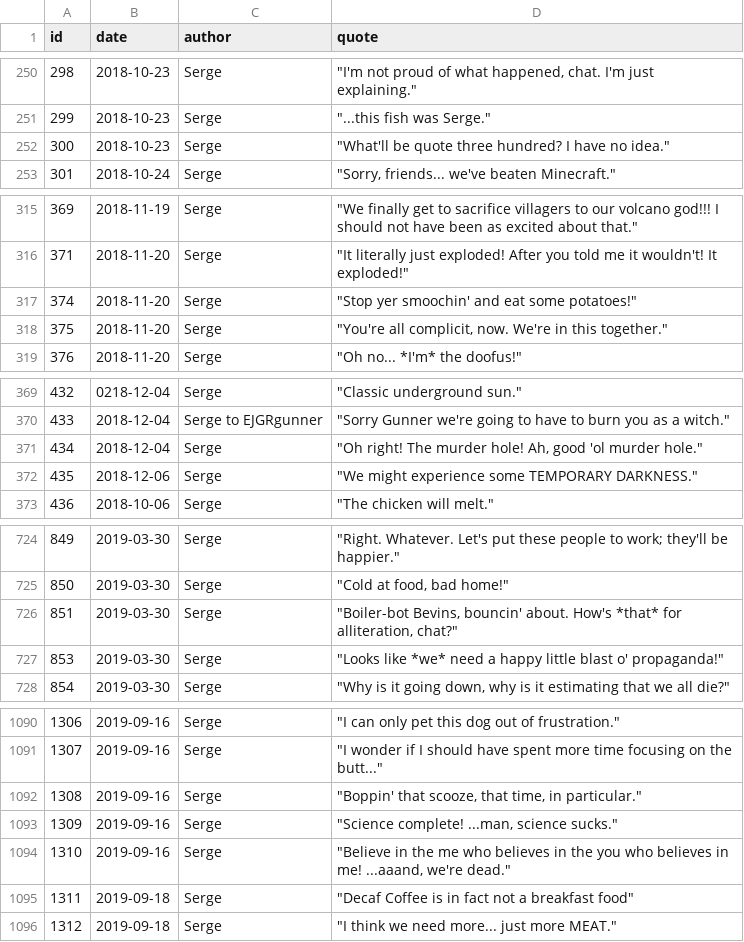
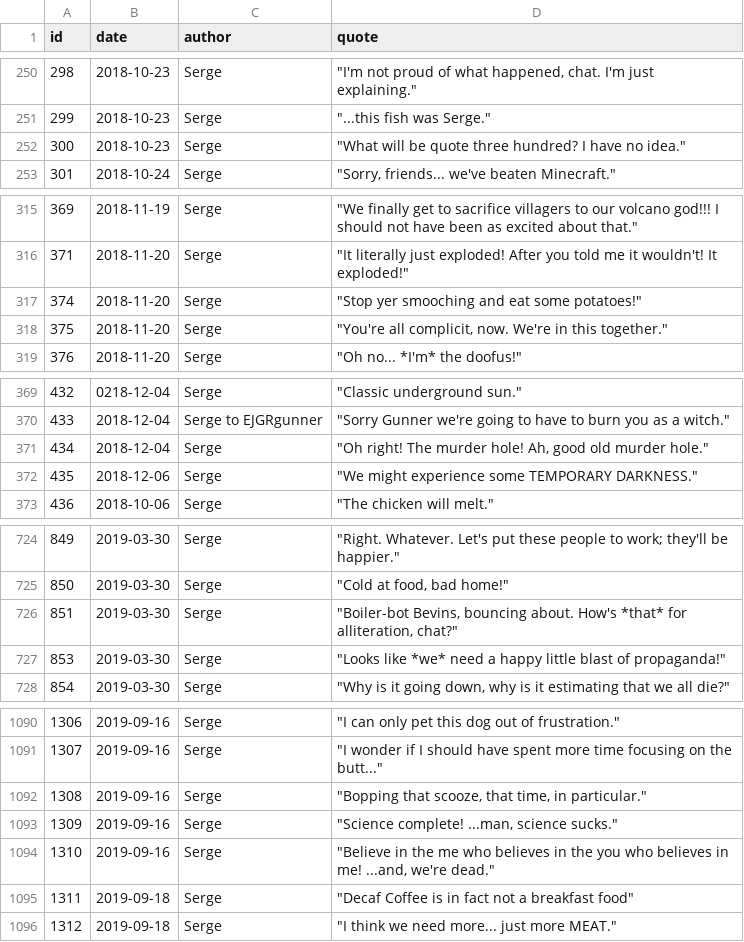
Before and after one commit to javajawa/snerge-bot, a CSV file: quotes/quotes.csv, drawn as a sheet; only a part is shown, gaps mark what is left out; the diff covers the shown part only.

Commit message:
Set up contractions
Contractions stored in quotes have been replaced with the full word.
In compensation, 10% of quotes will have the words "old", "just", "of",
or any word ending in "ing" contracted.

```diff
--- a/quotes/quotes.csv
+++ b/quotes/quotes.csv
@@ -251,3 +251,3 @@ id,date,author,quote
 299,2018-10-23,Serge,"""...this fish was Serge."""
-300,2018-10-23,Serge,"""What'll be quote three hundred? I have no idea."""
+300,2018-10-23,Serge,"""What will be quote three hundred? I have no idea."""
 301,2018-10-24,Serge,"""Sorry, friends... we've beaten Minecraft."""
@@ -316,3 +316,3 @@ id,date,author,quote
 371,2018-11-20,Serge,"""It literally just exploded! After you told me it wouldn't! It exploded!"""
-374,2018-11-20,Serge,"""Stop yer smoochin' and eat some potatoes!"""
+374,2018-11-20,Serge,"""Stop yer smooching and eat some potatoes!"""
 375,2018-11-20,Serge,"""You're all complicit, now. We're in this together."""
@@ -370,3 +370,3 @@ id,date,author,quote
 433,2018-12-04,Serge to EJGRgunner,"""Sorry Gunner we're going to have to burn you as a witch."""
-434,2018-12-04,Serge,"""Oh right! The murder hole! Ah, good 'ol murder hole."""
+434,2018-12-04,Serge,"""Oh right! The murder hole! Ah, good old murder hole."""
 435,2018-12-06,Serge,"""We might experience some TEMPORARY DARKNESS."""
@@ -725,4 +725,4 @@ id,date,author,quote
 850,2019-03-30,Serge,"""Cold at food, bad home!"""
-851,2019-03-30,Serge,"""Boiler-bot Bevins, bouncin' about. How's *that* for alliteration, chat?"""
-853,2019-03-30,Serge,"""Looks like *we* need a happy little blast o' propaganda!"""
+851,2019-03-30,Serge,"""Boiler-bot Bevins, bouncing about. How's *that* for alliteration, chat?"""
+853,2019-03-30,Serge,"""Looks like *we* need a happy little blast of propaganda!"""
 854,2019-03-30,Serge,"""Why is it going down, why is it estimating that we all die?"""
@@ -1091,5 +1091,5 @@ id,date,author,quote
 1307,2019-09-16,Serge,"""I wonder if I should have spent more time focusing on the butt..."""
-1308,2019-09-16,Serge,"""Boppin' that scooze, that time, in particular."""
+1308,2019-09-16,Serge,"""Bopping that scooze, that time, in particular."""
 1309,2019-09-16,Serge,"""Science complete! ...man, science sucks."""
-1310,2019-09-16,Serge,"""Believe in the me who believes in the you who believes in me! ...aaand, we're dead."""
+1310,2019-09-16,Serge,"""Believe in the me who believes in the you who believes in me! ...and, we're dead."""
 1311,2019-09-18,Serge,"""Decaf Coffee is in fact not a breakfast food"""
```
Also changed, not shown: 1 added row, 1 removed row and 20 edited cells elsewhere in this file, quotes/serge-lrr.csv, 2 other files.
